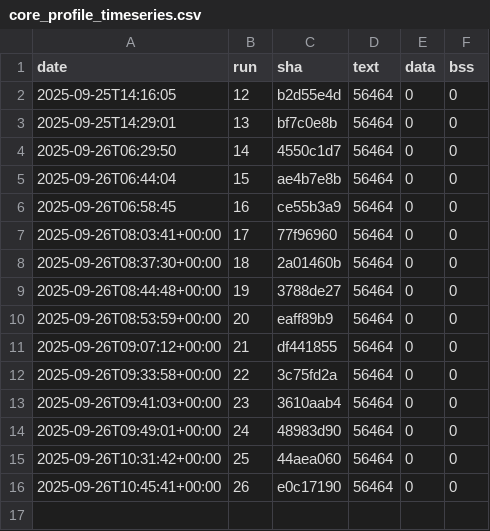
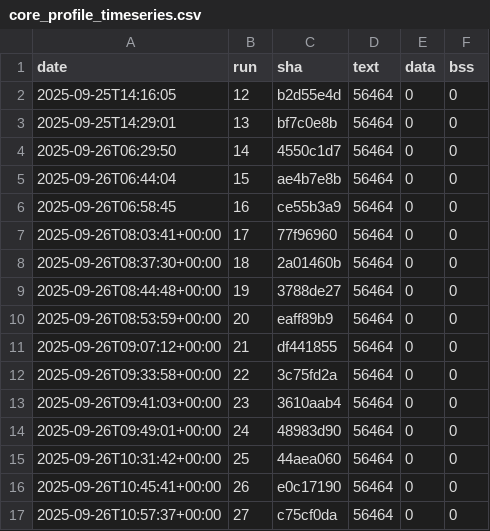
Before and after one commit to eProsima/Micro-XRCE-DDS-Client, a CSV file: ci/metrics/memory/core_profile_timeseries.csv, drawn as a sheet; the diff names each change by its address in the sheet, - before the commit and + after, or states it on an @@ line.

```diff
--- a/ci/metrics/memory/core_profile_timeseries.csv
+++ b/ci/metrics/memory/core_profile_timeseries.csv
+row 17: 2025-09-26T10:57:37+00:00 | 27 | c75cf0da | 56464 | 0 | 0
```
Also changed, not shown: ci/metrics/memory/complete_profile_timeseries.csv, ci/metrics/memory/profiles_bss_timeseries.csv, 3 other files.
